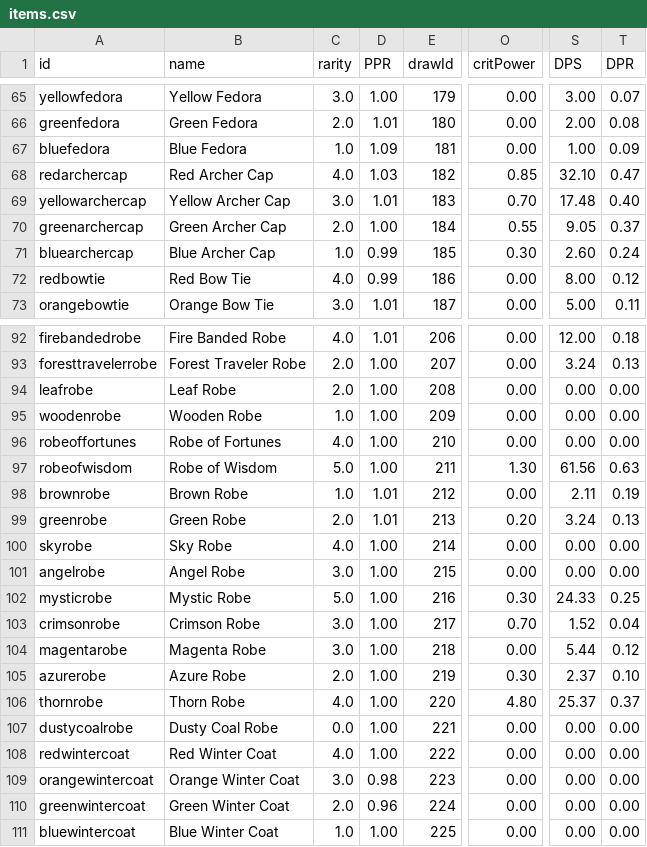
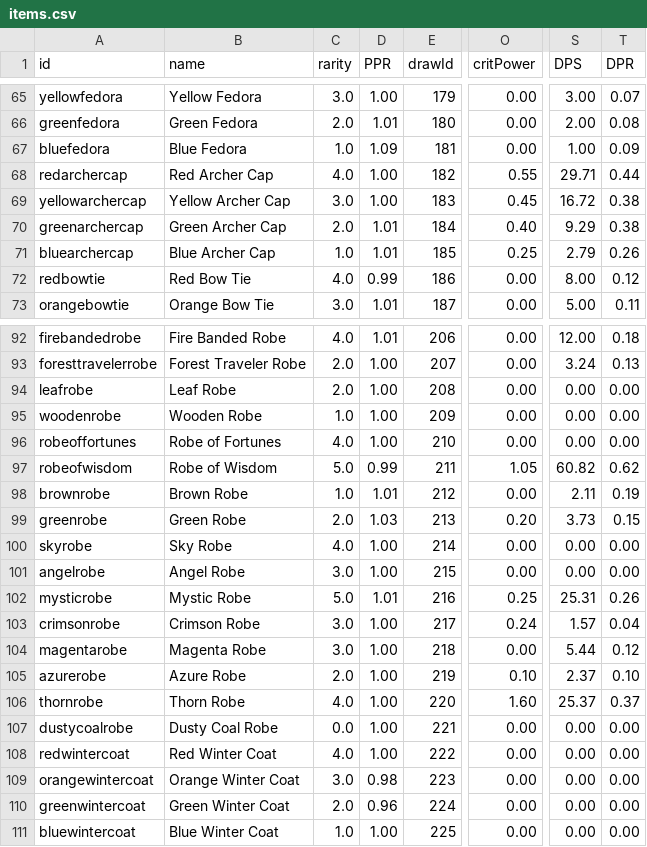
Before and after one commit to SampleProvider/Meadow-Guarder-old2, a CSV file: client/data/items.csv, drawn as a sheet; only a part is shown, gaps mark what is left out; the diff covers the shown part only; the diff names each change by its address in the sheet, - before the commit and + after, or states it on an @@ line.

```diff
--- a/client/data/items.csv
+++ b/client/data/items.csv
-D68 (PPR): 1.03
+D68 (PPR): 1.00
-O68 (critPower): 0.85
+O68 (critPower): 0.55
-S68 (DPS): 32.10
+S68 (DPS): 29.71
-T68 (DPR): 0.47
+T68 (DPR): 0.44
-D69 (PPR): 1.01
+D69 (PPR): 1.00
-O69 (critPower): 0.70
+O69 (critPower): 0.45
-S69 (DPS): 17.48
+S69 (DPS): 16.72
-T69 (DPR): 0.40
+T69 (DPR): 0.38
-D70 (PPR): 1.00
+D70 (PPR): 1.01
-O70 (critPower): 0.55
+O70 (critPower): 0.40
-S70 (DPS): 9.05
+S70 (DPS): 9.29
-T70 (DPR): 0.37
+T70 (DPR): 0.38
-D71 (PPR): 0.99
+D71 (PPR): 1.01
-O71 (critPower): 0.30
+O71 (critPower): 0.25
-S71 (DPS): 2.60
+S71 (DPS): 2.79
-T71 (DPR): 0.24
+T71 (DPR): 0.26
-D97 (PPR): 1.00
+D97 (PPR): 0.99
-O97 (critPower): 1.30
+O97 (critPower): 1.05
-S97 (DPS): 61.56
+S97 (DPS): 60.82
-T97 (DPR): 0.63
+T97 (DPR): 0.62
-D99 (PPR): 1.01
+D99 (PPR): 1.03
-S99 (DPS): 3.24
+S99 (DPS): 3.73
-T99 (DPR): 0.13
+T99 (DPR): 0.15
-D102 (PPR): 1.00
+D102 (PPR): 1.01
-O102 (critPower): 0.30
+O102 (critPower): 0.25
-S102 (DPS): 24.33
+S102 (DPS): 25.31
-T102 (DPR): 0.25
+T102 (DPR): 0.26
-O103 (critPower): 0.70
+O103 (critPower): 0.24
-S103 (DPS): 1.52
+S103 (DPS): 1.57
-O105 (critPower): 0.30
+O105 (critPower): 0.10
-O106 (critPower): 4.80
+O106 (critPower): 1.60
```
Also changed, not shown: 72 edited cells elsewhere in this file, 11 other files.
